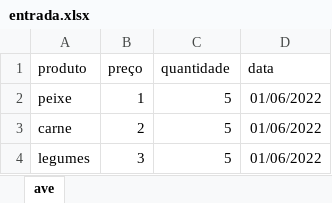
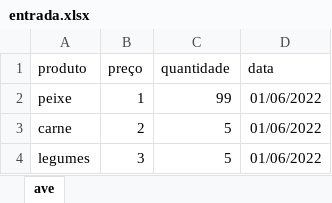
Before and after one commit to CaioPfor/controlFlakcontr, an Excel workbook: entrada.xlsx, sheet ave, drawn as a sheet; values as stored, in another font and other column widths than the file's, no borders; charts and pictures not drawn; the diff names each change by its address in the sheet, - before the commit and + after, or states it on an @@ line.

Commit message:
Add files via upload

```diff
--- a/entrada.xlsx (sheet ave)
+++ b/entrada.xlsx (sheet ave)
-C2 (quantidade): 5
+C2 (quantidade): 99
```
Also changed, not shown: charts or pictures.
